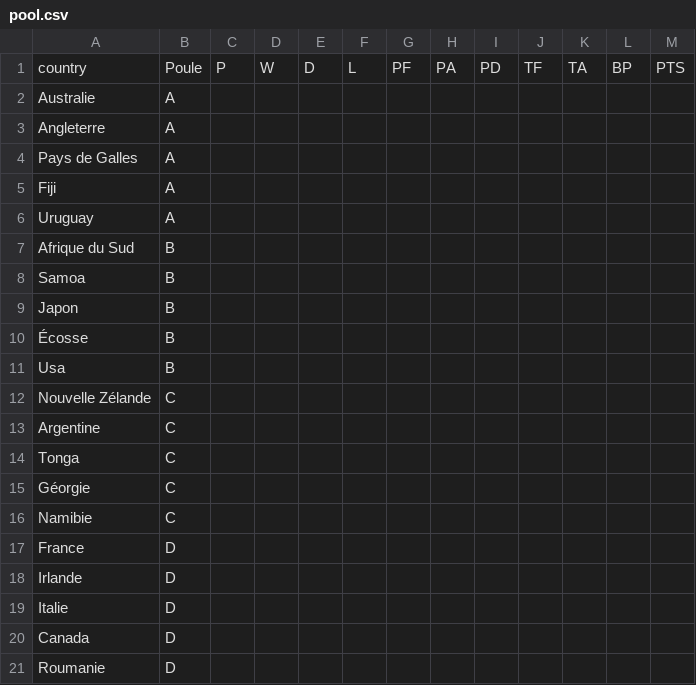
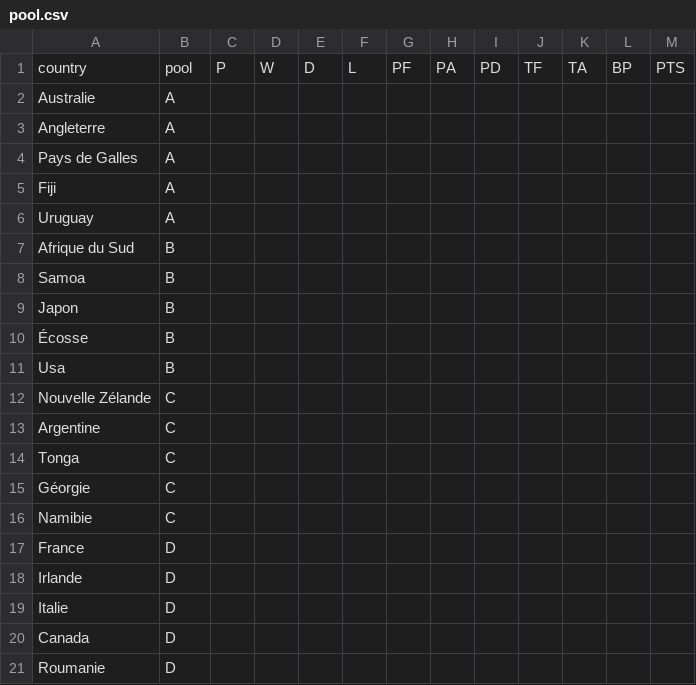
Before and after one commit to z8po/rugby-world-cup, a CSV file: pool.csv, drawn as a sheet.

Commit message:
updating pool csv data on googlespreadsheet

```diff
--- a/pool.csv
+++ b/pool.csv
@@ -1,2 +1,2 @@
-country,Poule,P,W,D,L,PF,PA,PD,TF,TA,BP,PTS
+country,pool,P,W,D,L,PF,PA,PD,TF,TA,BP,PTS
 Australie,A,"
```
